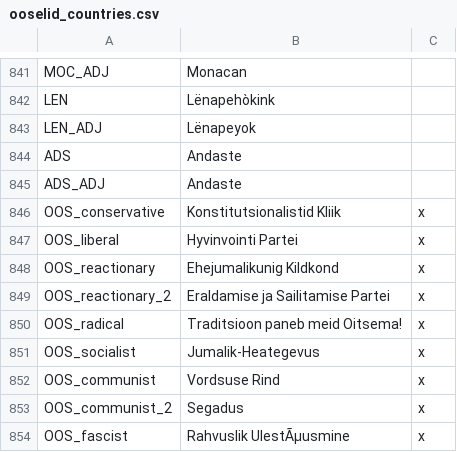
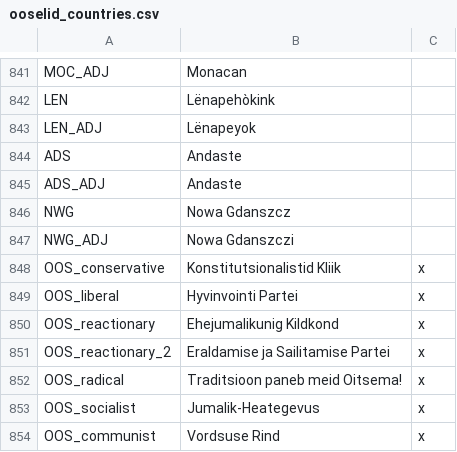
Before and after one commit to Don-Keiser/Kui-Oosel-Saabub, a CSV file: KOS/localisation/ooselid_countries.csv, drawn as a sheet; only a part is shown, gaps mark what is left out; the shorter side is filled out with more unchanged rows.

Commit message:
Added Nowa Gdanszcz

```diff
--- a/KOS/localisation/ooselid_countries.csv
+++ b/KOS/localisation/ooselid_countries.csv
@@ -845,2 +845,4 @@ ADS;Andaste;;;;;;;;;;;;;
 ADS_ADJ;Andaste;;;;;;;;;;;;;
+NWG;Nowa Gdanszcz;;;;;;;;;;;;;
+NWG_ADJ;Nowa Gdanszczi;;;;;;;;;;;;;
 OOS_conservative;Konstitutsionalistid Kliik;x;;;;
```
Also changed, not shown: 16 other files.
